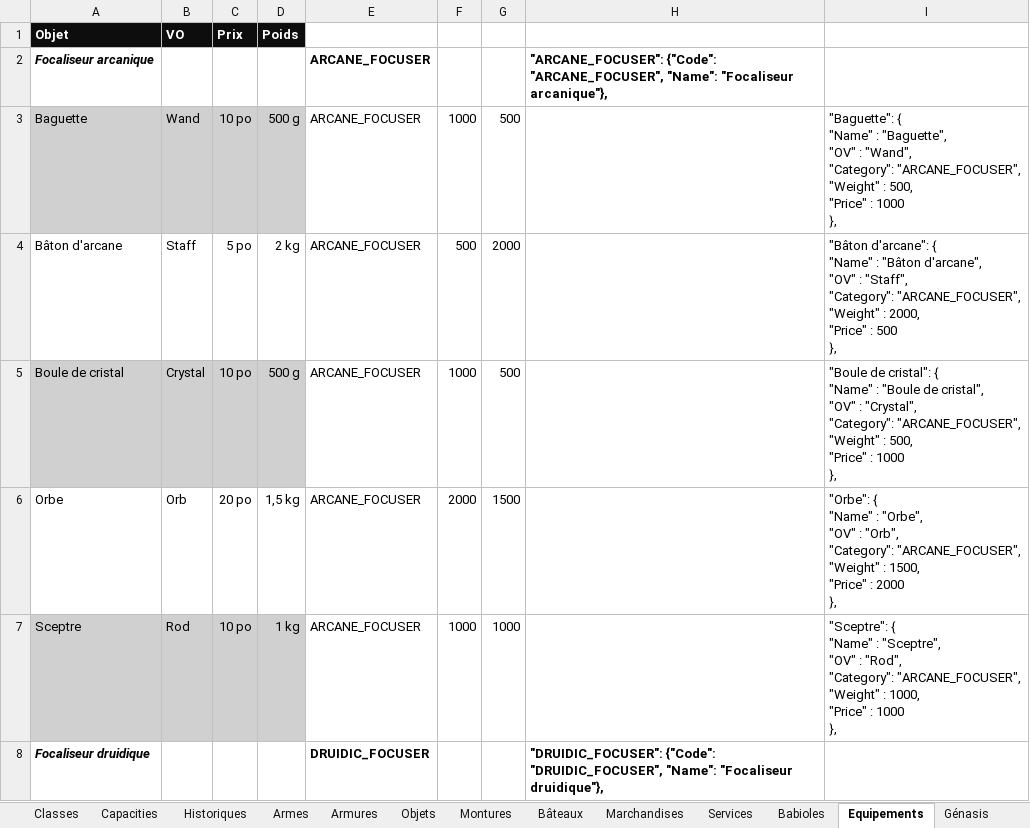
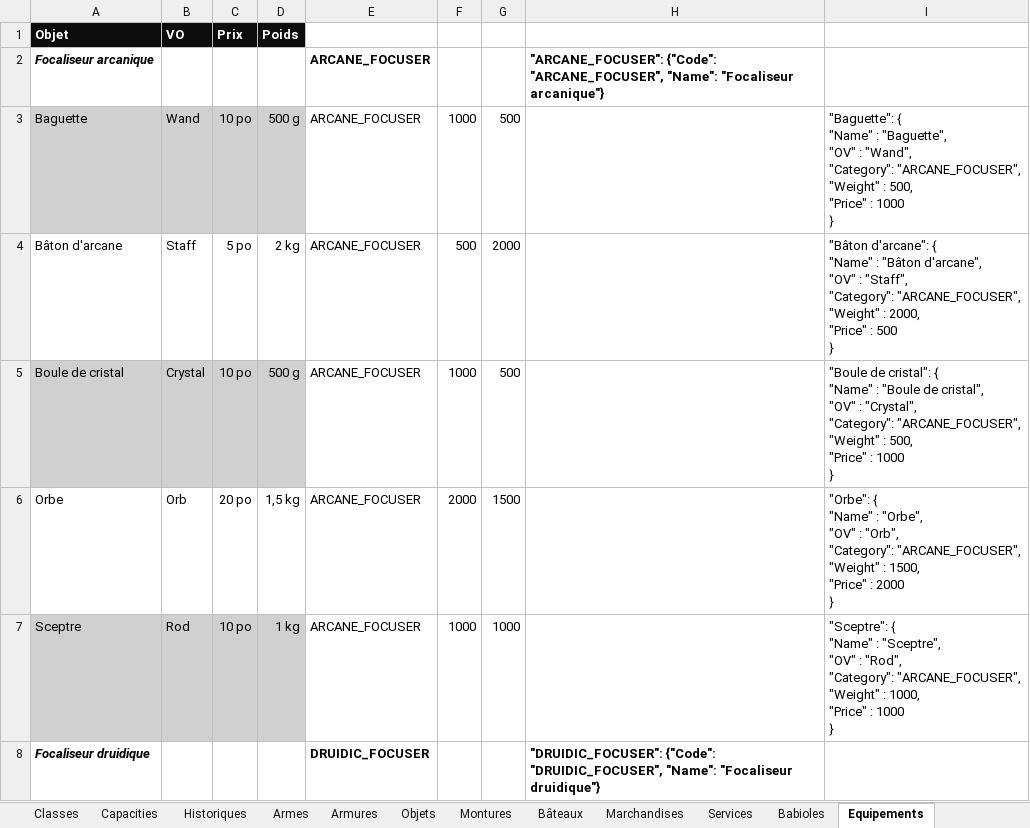
Before and after one commit to loicbroche/rpg-manager, an Excel workbook: Donjons_et_dragons.xlsx, sheet Equipements, drawn as a sheet; only a part is shown; values as stored, in another font and other column widths than the file's, no borders; ↵ is a line break in a cell; the diff covers the shown part only; the diff names each change by its address in the sheet, - before the commit and + after, or states it on an @@ line.

```diff
--- a/Donjons_et_dragons.xlsx (sheet Equipements)
+++ b/Donjons_et_dragons.xlsx (sheet Equipements)
-H2: …"Name": "Focaliseur arcanique"},
+H2: …"Name": "Focaliseur arcanique"}
-I3: …: 1000 ↵ },
+I3: …: 1000 ↵ }
-I4: …: 500 ↵ },
+I4: …: 500 ↵ }
-I5: …: 1000 ↵ },
+I5: …: 1000 ↵ }
-I6: …: 2000 ↵ },
+I6: …: 2000 ↵ }
-I7: …: 1000 ↵ },
+I7: …: 1000 ↵ }
-H8: …"Name": "Focaliseur druidique"},
+H8: …"Name": "Focaliseur druidique"}
```
Also changed, not shown: 2 added rows and 99 edited cells elsewhere in this sheet, sheet Capacities, sheet Babioles, sheet Services, sheet Armes, sheet Armures, sheet Sous-races, 8 more sheets, other sheet tabs, formulas that keep their value, Personnage.xlsx, 23 other files.
